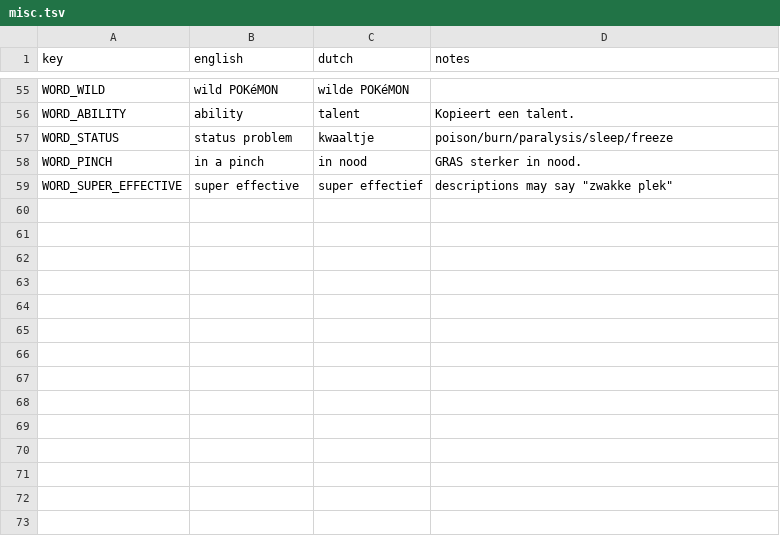
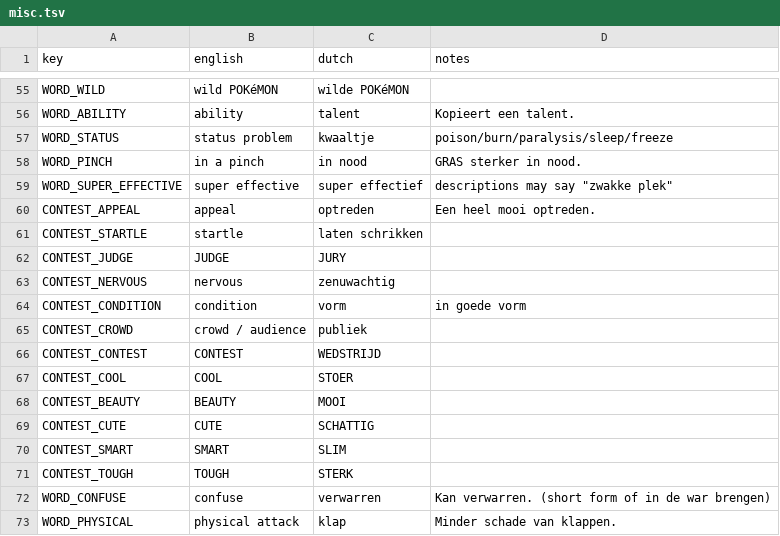
Before and after one commit to pret/pokeemerald, a TSV file: translation/nl/misc.tsv, drawn as a sheet; only a part is shown, gaps mark what is left out; the diff names each change by its address in the sheet, - before the commit and + after, or states it on an @@ line.

```diff
--- a/translation/nl/misc.tsv
+++ b/translation/nl/misc.tsv
+row 60: CONTEST_APPEAL | appeal | optreden | Een heel mooi optreden.
+row 61: CONTEST_STARTLE | startle | laten schrikken
+row 62: CONTEST_JUDGE | JUDGE | JURY
+row 63: CONTEST_NERVOUS | nervous | zenuwachtig
+row 64: CONTEST_CONDITION | condition | vorm | in goede vorm
+row 65: CONTEST_CROWD | crowd / audience | publiek
+row 66: CONTEST_CONTEST | CONTEST | WEDSTRIJD
+row 67: CONTEST_COOL | COOL | STOER
+row 68: CONTEST_BEAUTY | BEAUTY | MOOI
+row 69: CONTEST_CUTE | CUTE | SCHATTIG
+row 70: CONTEST_SMART | SMART | SLIM
+row 71: CONTEST_TOUGH | TOUGH | STERK
+row 72: WORD_CONFUSE | confuse | verwarren | Kan verwarren. (short form of in de war brengen)
+row 73: WORD_PHYSICAL | physical attack | klap | Minder schade van klappen.
```
Also changed, not shown: 8 other files.
